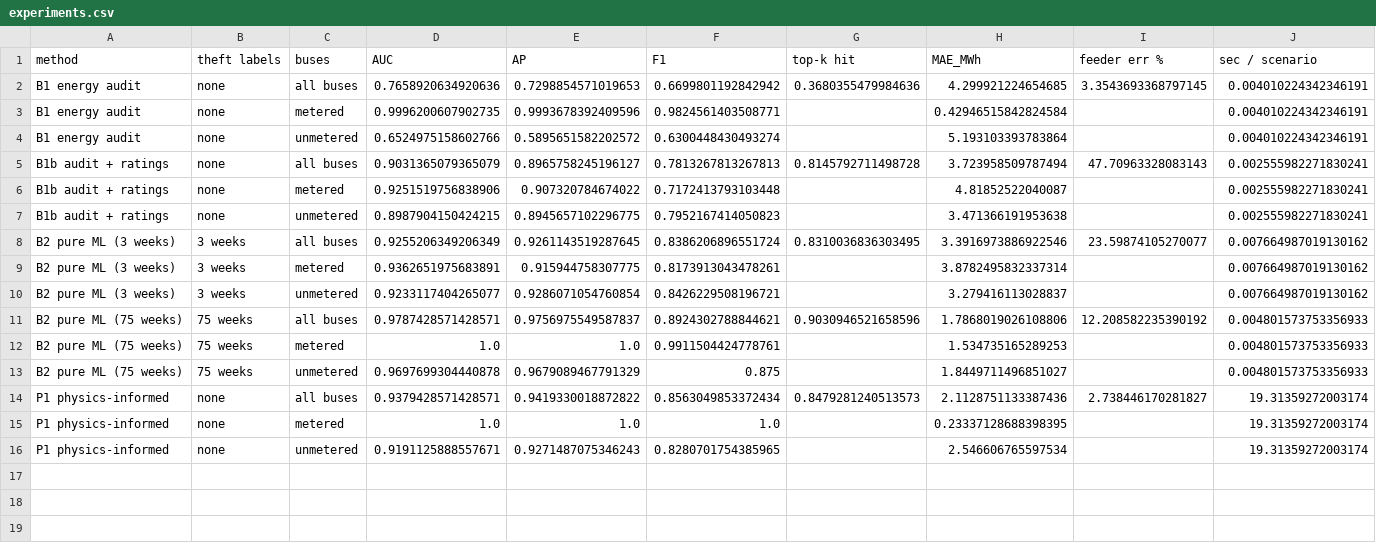
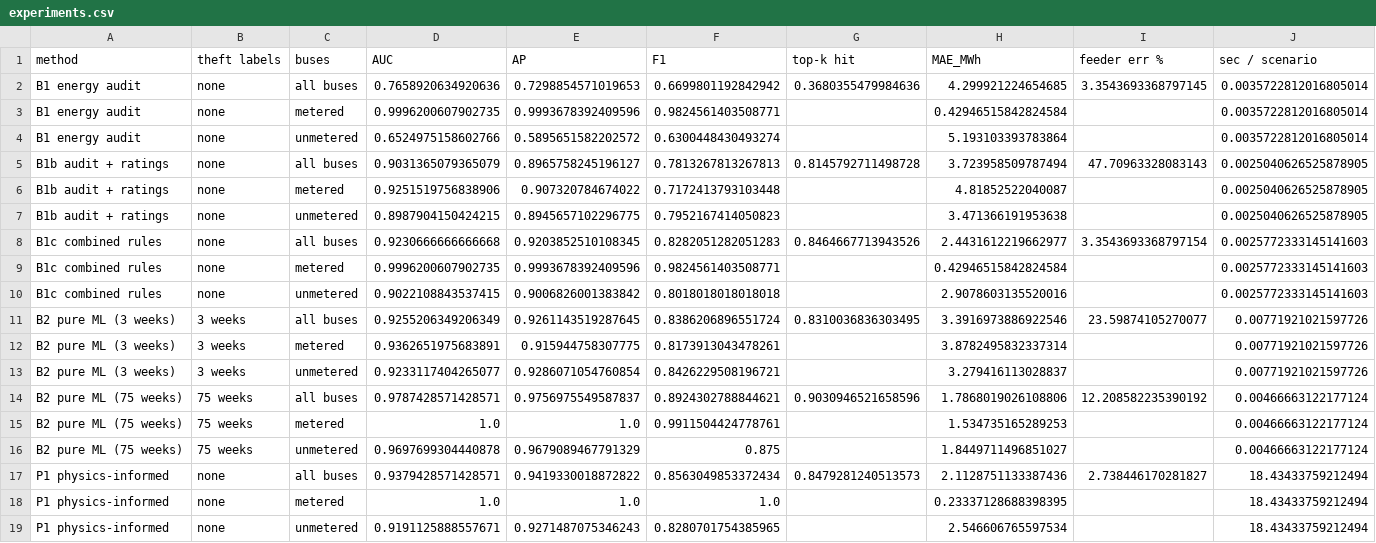
Before and after one commit to Alusine-bah/sl-grid-piml, a CSV file: results/experiments.csv, drawn as a sheet.

Commit message:
Phase 6: fair rule-based baseline, meter placement and robustness studies; correct earlier claim

```diff
--- a/results/experiments.csv
+++ b/results/experiments.csv
@@ -1,16 +1,19 @@
 method,theft labels,buses,AUC,AP,F1,top-k hit,MAE_MWh,feeder err %,sec / scenario
-B1 energy audit,none,all buses,0.7658920634920636,0.7298854571019653,0.6699801192842942,0.3680355479984636,4.299921224654685,3.3543693368797145,0.004010224342346191
-B1 energy audit,none,metered,0.9996200607902735,0.9993678392409596,0.9824561403508771,,0.42946515842824584,,0.004010224342346191
-B1 energy audit,none,unmetered,0.6524975158602766,0.5895651582202572,0.6300448430493274,,5.193103393783864,,0.004010224342346191
-B1b audit + ratings,none,all buses,0.9031365079365079,0.8965758245196127,0.7813267813267813,0.8145792711498728,3.723958509787494,47.70963328083143,0.002555982271830241
-B1b audit + ratings,none,metered,0.9251519756838906,0.907320784674022,0.7172413793103448,,4.81852522040087,,0.002555982271830241
-B1b audit + ratings,none,unmetered,0.8987904150424215,0.8945657102296775,0.7952167414050823,,3.471366191953638,,0.002555982271830241
-B2 pure ML (3 weeks),3 weeks,all buses,0.9255206349206349,0.9261143519287645,0.8386206896551724,0.8310036836303495,3.3916973886922546,23.59874105270077,0.007664987019130162
-B2 pure ML (3 weeks),3 weeks,metered,0.9362651975683891,0.915944758307775,0.8173913043478261,,3.8782495832337314,,0.007664987019130162
-B2 pure ML (3 weeks),3 weeks,unmetered,0.9233117404265077,0.9286071054760854,0.8426229508196721,,3.279416113028837,,0.007664987019130162
-B2 pure ML (75 weeks),75 weeks,all buses,0.9787428571428571,0.9756975549587837,0.8924302788844621,0.9030946521658596,1.7868019026108806,12.208582235390192,0.004801573753356933
-B2 pure ML (75 weeks),75 weeks,metered,1.0,1.0,0.9911504424778761,,1.534735165289253,,0.004801573753356933
-B2 pure ML (75 weeks),75 weeks,unmetered,0.9697699304440878,0.9679089467791329,0.875,,1.8449711496851027,,0.004801573753356933
-P1 physics-informed,none,all buses,0.9379428571428571,0.9419330018872822,0.8563049853372434,0.8479281240513573,2.1128751133387436,2.738446170281827,19.31359272003174
-P1 physics-informed,none,metered,1.0,1.0,1.0,,0.23337128688398395,,19.31359272003174
-P1 physics-informed,none,unmetered,0.9191125888557671,0.9271487075346243,0.8280701754385965,,2.546606765597534,,19.31359272003174
+B1 energy audit,none,all buses,0.7658920634920636,0.7298854571019653,0.6699801192842942,0.3680355479984636,4.299921224654685,3.3543693368797145,0.0035722812016805014
+B1 energy audit,none,metered,0.9996200607902735,0.9993678392409596,0.9824561403508771,,0.42946515842824584,,0.0035722812016805014
+B1 energy audit,none,unmetered,0.6524975158602766,0.5895651582202572,0.6300448430493274,,5.193103393783864,,0.0035722812016805014
+B1b audit + ratings,none,all buses,0.9031365079365079,0.8965758245196127,0.7813267813267813,0.8145792711498728,3.723958509787494,47.70963328083143,0.0025040626525878905
+B1b audit + ratings,none,metered,0.9251519756838906,0.907320784674022,0.7172413793103448,,4.81852522040087,,0.0025040626525878905
+B1b audit + ratings,none,unmetered,0.8987904150424215,0.8945657102296775,0.7952167414050823,,3.471366191953638,,0.0025040626525878905
+B1c combined rules,none,all buses,0.9230666666666668,0.9203852510108345,0.8282051282051283,0.8464667713943526,2.4431612219662977,3.3543693368797154,0.0025772333145141603
+B1c combined rules,none,metered,0.9996200607902735,0.9993678392409596,0.9824561403508771,,0.42946515842824584,,0.0025772333145141603
+B1c combined rules,none,unmetered,0.9022108843537415,0.9006826001383842,0.8018018018018018,,2.9078603135520016,,0.0025772333145141603
+B2 pure ML (3 weeks),3 weeks,all buses,0.9255206349206349,0.9261143519287645,0.8386206896551724,0.8310036836303495,3.3916973886922546,23.59874105270077,0.00771921021597726
+B2 pure ML (3 weeks),3 weeks,metered,0.9362651975683891,0.915944758307775,0.8173913043478261,,3.8782495832337314,,0.00771921021597726
+B2 pure ML (3 weeks),3 weeks,unmetered,0.9233117404265077,0.9286071054760854,0.8426229508196721,,3.279416113028837,,0.00771921021597726
+B2 pure ML (75 weeks),75 weeks,all buses,0.9787428571428571,0.9756975549587837,0.8924302788844621,0.9030946521658596,1.7868019026108806,12.208582235390192,0.00466663122177124
+B2 pure ML (75 weeks),75 weeks,metered,1.0,1.0,0.9911504424778761,,1.534735165289253,,0.00466663122177124
+B2 pure ML (75 weeks),75 weeks,unmetered,0.9697699304440878,0.9679089467791329,0.875,,1.8449711496851027,,0.00466663122177124
+P1 physics-informed,none,all buses,0.9379428571428571,0.9419330018872822,0.8563049853372434,0.8479281240513573,2.1128751133387436,2.738446170281827,18.43433759212494
+P1 physics-informed,none,metered,1.0,1.0,1.0,,0.23337128688398395,,18.43433759212494
+P1 physics-informed,none,unmetered,0.9191125888557671,0.9271487075346243,0.8280701754385965,,2.546606765597534,,18.43433759212494
```
Also changed, not shown: 12 other files.
